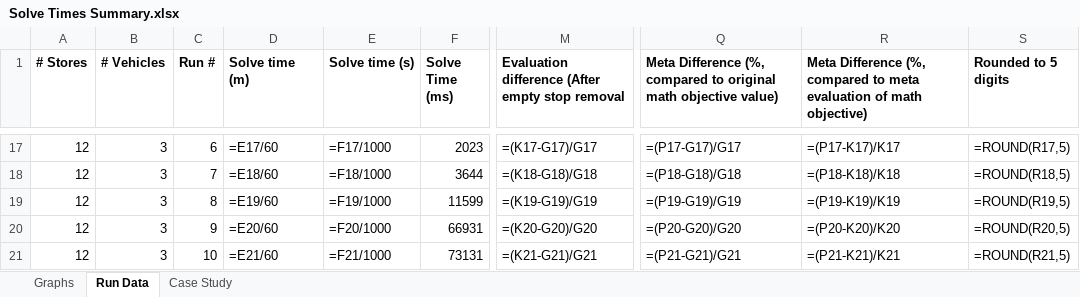
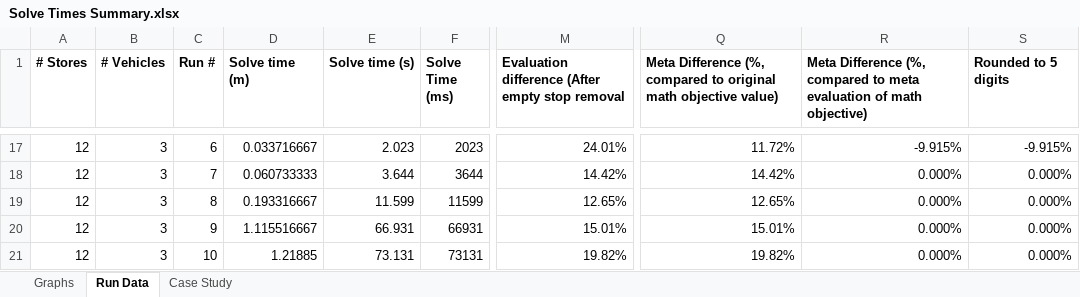
Before and after one commit to Greatmar2/VRP-Case-Study, an Excel workbook: vrp_dss/Solve Times Summary.xlsx, sheet Run Data, drawn as a sheet; only a part is shown, gaps mark what is left out; values as stored, in another font and other column widths than the file's, no borders; formulas without a stored value are shown as written; conditional formats not drawn; the diff covers the shown part only; the diff names each change by its address in the sheet, - before the commit and + after, or states it on an @@ line.

```diff
--- a/vrp_dss/Solve Times Summary.xlsx (sheet Run Data)
+++ b/vrp_dss/Solve Times Summary.xlsx (sheet Run Data)
-D17 (Solve time (m)): =E17/60
+D17 (Solve time (m)): 0.033716667
-E17 (Solve time (s)): =F17/1000
+E17 (Solve time (s)): 2.023
-M17: =(K17-G17)/G17
+M17: 24.01%
-Q17: =(P17-G17)/G17
+Q17: 11.72%
-R17: =(P17-K17)/K17
+R17: -9.915%
-S17 (Rounded to 5 digits): =ROUND(R17,5)
+S17 (Rounded to 5 digits): -9.915%
-D18 (Solve time (m)): =E18/60
+D18 (Solve time (m)): 0.060733333
-E18 (Solve time (s)): =F18/1000
+E18 (Solve time (s)): 3.644
-M18: =(K18-G18)/G18
+M18: 14.42%
-Q18: =(P18-G18)/G18
+Q18: 14.42%
-R18: =(P18-K18)/K18
+R18: 0.000%
-S18 (Rounded to 5 digits): =ROUND(R18,5)
+S18 (Rounded to 5 digits): 0.000%
-D19 (Solve time (m)): =E19/60
+D19 (Solve time (m)): 0.193316667
-E19 (Solve time (s)): =F19/1000
+E19 (Solve time (s)): 11.599
-M19: =(K19-G19)/G19
+M19: 12.65%
-Q19: =(P19-G19)/G19
+Q19: 12.65%
-R19: =(P19-K19)/K19
+R19: 0.000%
-S19 (Rounded to 5 digits): =ROUND(R19,5)
+S19 (Rounded to 5 digits): 0.000%
-D20 (Solve time (m)): =E20/60
+D20 (Solve time (m)): 1.115516667
-E20 (Solve time (s)): =F20/1000
+E20 (Solve time (s)): 66.931
-M20: =(K20-G20)/G20
+M20: 15.01%
-Q20: =(P20-G20)/G20
+Q20: 15.01%
-R20: =(P20-K20)/K20
+R20: 0.000%
-S20 (Rounded to 5 digits): =ROUND(R20,5)
+S20 (Rounded to 5 digits): 0.000%
-D21 (Solve time (m)): =E21/60
+D21 (Solve time (m)): 1.21885
-E21 (Solve time (s)): =F21/1000
+E21 (Solve time (s)): 73.131
-M21: =(K21-G21)/G21
+M21: 19.82%
-Q21: =(P21-G21)/G21
+Q21: 19.82%
-R21: =(P21-K21)/K21
+R21: 0.000%
-S21 (Rounded to 5 digits): =ROUND(R21,5)
+S21 (Rounded to 5 digits): 0.000%
```
Also changed, not shown: 1 removed row and 332 edited cells elsewhere in this sheet, sheet Graphs, sheet Case Study, hidden cells, charts or pictures, 1 other file.
